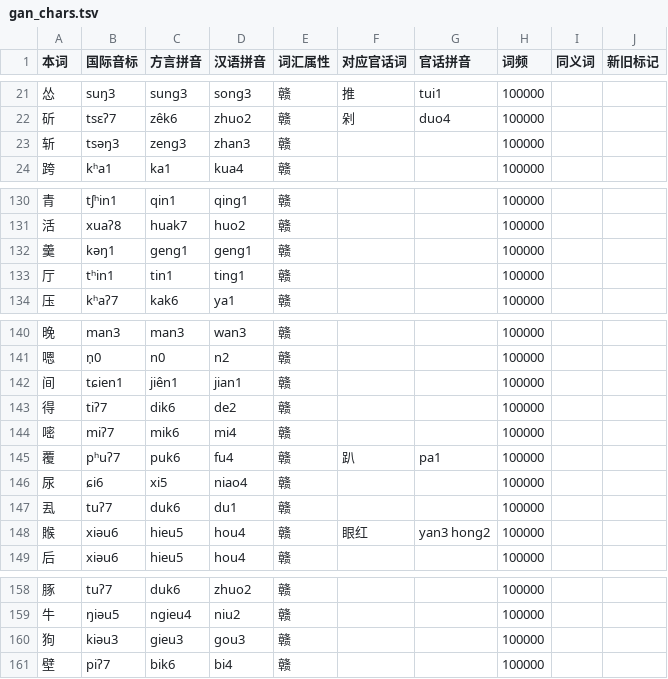
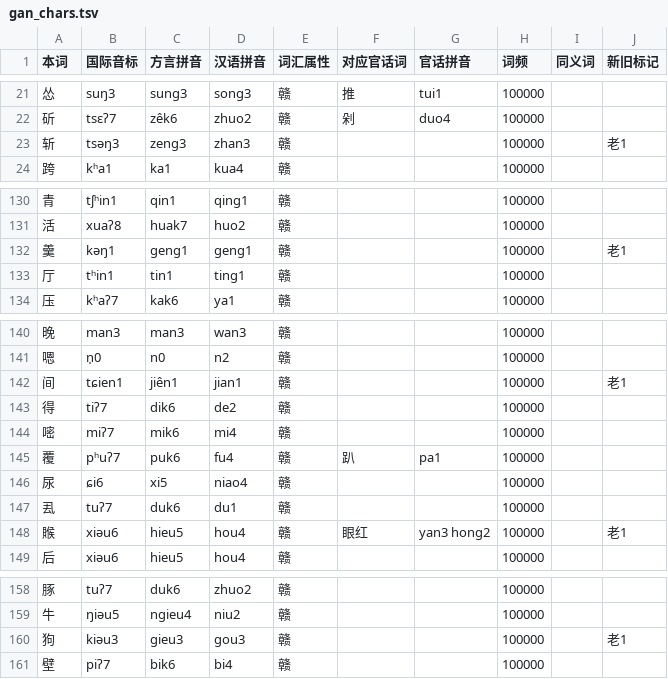
Before and after one commit to BrianIZKom1911/GonnyuGeneralIME, a TSV file: resources/regions/yikyan-henfeng/dictionaries/gan_chars.tsv, drawn as a sheet; only a part is shown, gaps mark what is left out; the diff covers the shown part only.

```diff
--- a/resources/regions/yikyan-henfeng/dictionaries/gan_chars.tsv
+++ b/resources/regions/yikyan-henfeng/dictionaries/gan_chars.tsv
@@ -22,3 +22,3 @@
 斫	tsɛʔ7	zêk6	zhuo2	赣	剁	duo4	100000		
-斩	tsəŋ3	zeng3	zhan3	赣			100000		
+斩	tsəŋ3	zeng3	zhan3	赣			100000		老1
 跨	kʰa1	ka1	kua4	赣			100000		
@@ -131,3 +131,3 @@
 活	xuaʔ8	huak7	huo2	赣			100000		
-羹	kəŋ1	geng1	geng1	赣			100000		
+羹	kəŋ1	geng1	geng1	赣			100000		老1
 厅	tʰin1	tin1	ting1	赣			100000		
@@ -141,3 +141,3 @@
 嗯	n̩0	n0	n2	赣			100000		
-间	tɕien1	jiên1	jian1	赣			100000		
+间	tɕien1	jiên1	jian1	赣			100000		老1
 得	tiʔ7	dik6	de2	赣			100000		
@@ -147,3 +147,3 @@
 厾	tuʔ7	duk6	du1	赣			100000		
-䞀	xiəu6	hieu5	hou4	赣	眼红	yan3 hong2	100000		
+䞀	xiəu6	hieu5	hou4	赣	眼红	yan3 hong2	100000		老1
 后	xiəu6	hieu5	hou4	赣			100000		
@@ -159,3 +159,3 @@
 牛	ŋiəu5	ngieu4	niu2	赣			100000		
-狗	kiəu3	gieu3	gou3	赣			100000		
+狗	kiəu3	gieu3	gou3	赣			100000		老1
 壁	piʔ7	bik6	bi4	赣			100000		
```
Also changed, not shown: 9 added rows and 8 edited cells elsewhere in this file, 1 other file.
